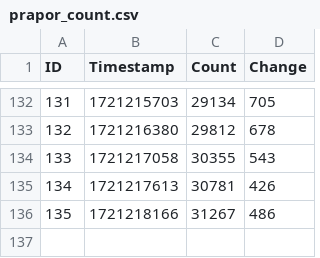
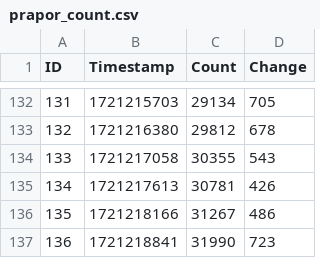
Before and after one commit to Active5850/tarkov_event_arms_race, a CSV file: prapor_count.csv, drawn as a sheet; only a part is shown, gaps mark what is left out; the diff names each change by its address in the sheet, - before the commit and + after, or states it on an @@ line.

Commit message:
Update data 2024-07-18T00:20:42.106669

```diff
--- a/prapor_count.csv
+++ b/prapor_count.csv
+row 137: 136 | 1721218841 | 31990 | 723
```
